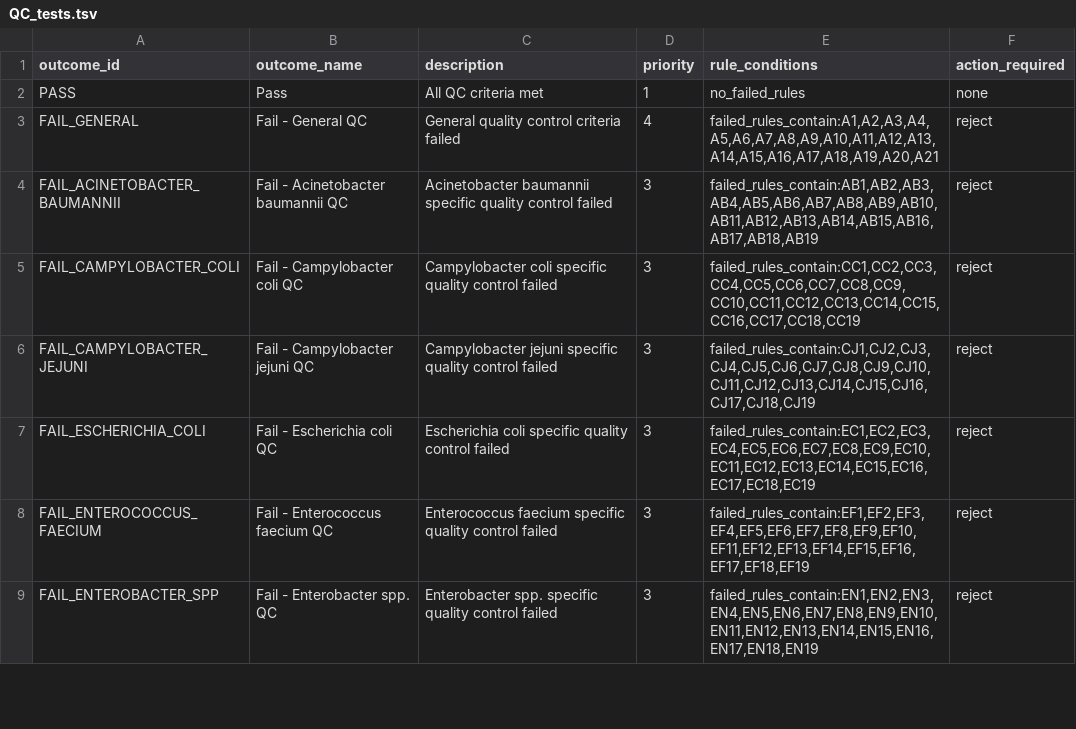
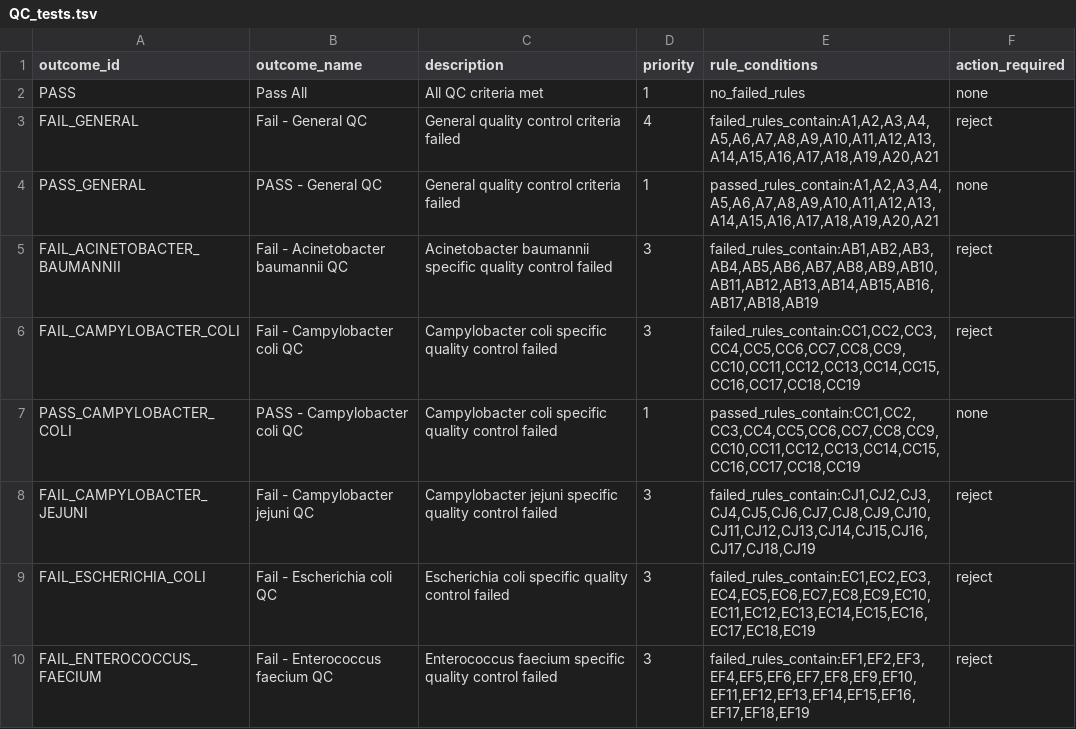
Before and after one commit to ssi-dk/uQCme, a TSV file: input/example/QC_tests.tsv, drawn as a sheet; only a part is shown; the shorter side is filled out with more unchanged rows.

Commit message:
Added logic for positive tests, add ability for conda upload, fixes on app front and coloring, light handling of 502 errors

```diff
--- a/input/example/QC_tests.tsv
+++ b/input/example/QC_tests.tsv
@@ -1,6 +1,8 @@
 outcome_id	outcome_name	description	priority	rule_conditions	action_required
-PASS	Pass	All QC criteria met	1	no_failed_rules	none
+PASS	Pass All	All QC criteria met	1	no_failed_rules	none
 FAIL_GENERAL	Fail - General QC	General quality control criteria failed	4	failed_rules_contain:A1,A2,A3,A4,A5,A6,A7,A8,A9,A10,A11,A12,A13,A14,A15,A16,A17,A18,A19,A20,A21	reject
+PASS_GENERAL	PASS - General QC	General quality control criteria failed	1	passed_rules_contain:A1,A2,A3,A4,A5,A6,A7,A8,A9,A10,A11,A12,A13,A14,A15,A16,A17,A18,A19,A20,A21	none
 FAIL_ACINETOBACTER_BAUMANNII	Fail - Acinetobacter baumannii QC	Acinetobacter baumannii specific quality control failed	3	failed_rules_contain:AB1,AB2,AB3,AB4,AB5,AB6,AB7,AB8,AB9,AB10,AB11,AB12,AB13,AB14,AB15,AB16,AB17,AB18,AB19	reject
 FAIL_CAMPYLOBACTER_COLI	Fail - Campylobacter coli QC	Campylobacter coli specific quality control failed	3	failed_rules_contain:CC1,CC2,CC3,CC4,CC5,CC6,CC7,CC8,CC9,CC10,CC11,CC12,CC13,CC14,CC15,CC16,CC17,CC18,CC19	reject
+PASS_CAMPYLOBACTER_COLI	PASS - Campylobacter coli QC	Campylobacter coli specific quality control failed	1	passed_rules_contain:CC1,CC2,CC3,CC4,CC5,CC6,CC7,CC8,CC9,CC10,CC11,CC12,CC13,CC14,CC15,CC16,CC17,CC18,CC19	none
 FAIL_CAMPYLOBACTER_JEJUNI	Fail - Campylobacter jejuni QC	Campylobacter jejuni specific quality control failed	3	failed_rules_contain:CJ1,CJ2,CJ3,CJ4,CJ5,CJ6,CJ7,CJ8,CJ9,CJ10,CJ11,CJ12,CJ13,CJ14,CJ15,CJ16,CJ17,CJ18,CJ19	reject
```
Also changed, not shown: 9 other files.
